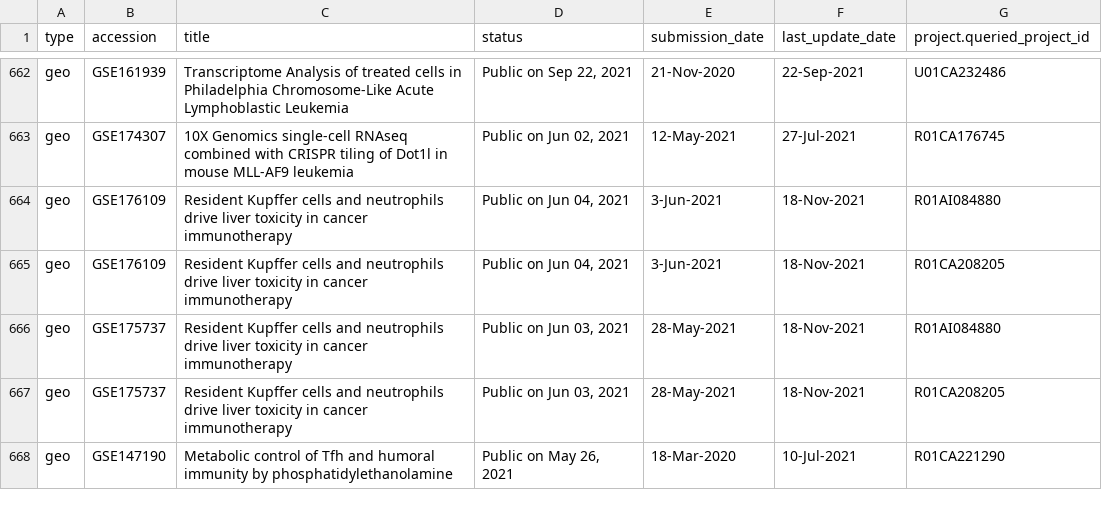
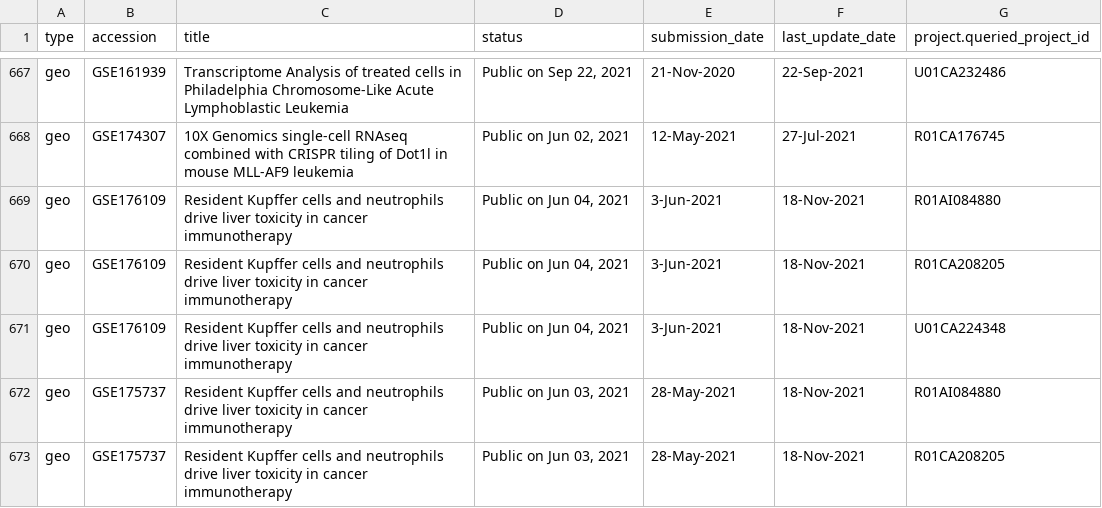
Before and after one commit to CBIIT/INS-ETL, a TSV file: data/geo.tsv, drawn as a sheet; only a part is shown, gaps mark what is left out; the shorter side is filled out with more unchanged rows; the diff covers the shown part only.

Commit message:
Updating data files.

```diff
--- a/data/geo.tsv
+++ b/data/geo.tsv
@@ -665,2 +670,3 @@ geo	GSE176109	Resident Kupffer cells and neutrophils drive liver toxicity in can
 geo	GSE176109	Resident Kupffer cells and neutrophils drive liver toxicity in cancer immunotherapy	Public on Jun 04, 2021	3-Jun-2021	18-Nov-2021	R01CA208205
+geo	GSE176109	Resident Kupffer cells and neutrophils drive liver toxicity in cancer immunotherapy	Public on Jun 04, 2021	3-Jun-2021	18-Nov-2021	U01CA224348
 geo	GSE175737	Resident Kupffer cells and neutrophils drive liver toxicity in cancer immunotherapy	Public on Jun 03, 2021	28-May-2021	18-Nov-2021	R01AI084880
```
Also changed, not shown: 8 added rows and 4 edited cells elsewhere in this file, data/clinical_trial.tsv, 1 other file.
